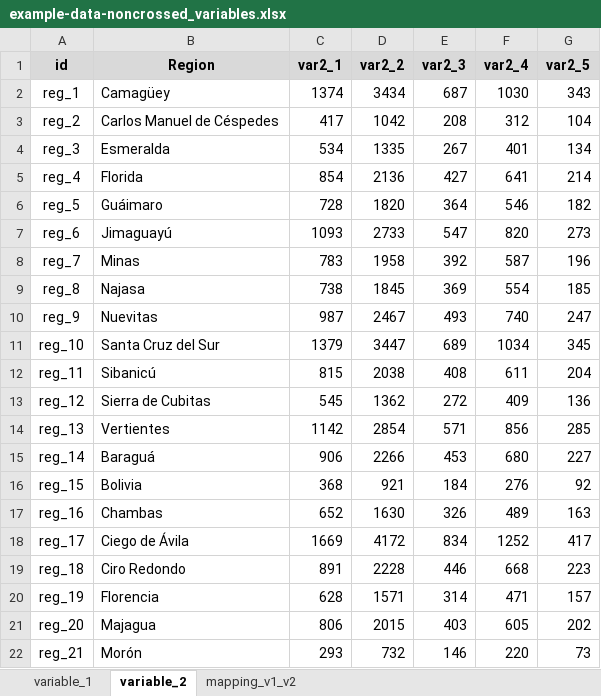
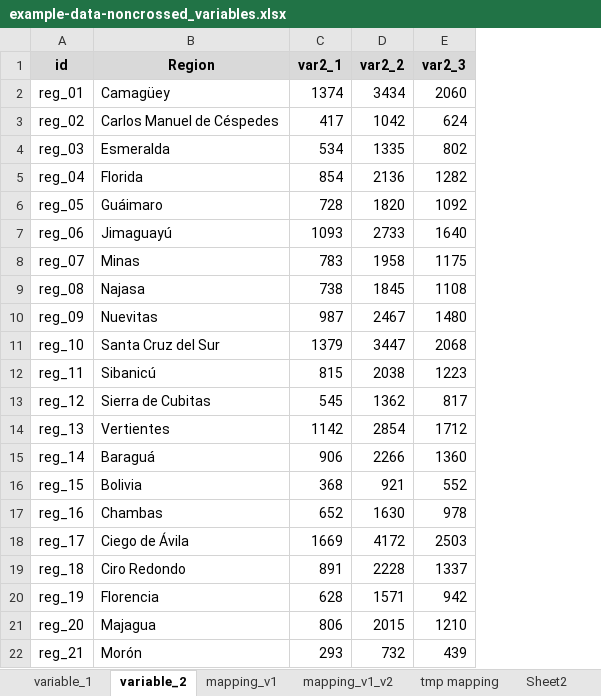
Before and after one commit to CatalinaYepes/parsers, an Excel workbook: parsers_exposure/example-data-noncrossed_variables.xlsx, sheet variable_2, drawn as a sheet; only a part is shown; values as stored, in another font and other column widths than the file's, no borders; the diff covers the shown part only; the diff names each change by its address in the sheet, - before the commit and + after, or states it on an @@ line.

Commit message:
Add code for non-crossed variables. Work in progress

```diff
--- a/parsers_exposure/example-data-noncrossed_variables.xlsx (sheet variable_2)
+++ b/parsers_exposure/example-data-noncrossed_variables.xlsx (sheet variable_2)
+sheet tab: mapping_v1
+sheet tab: tmp mapping
+sheet tab: Sheet2
-column F (var2_4), rows 2-22: 1030 | 312 | 401 | 641 | 546 | 820 | 587 | 554 | 740 | 1034 | 611 | 409 | 856 | 680 | 276 | 489 | 1252 | 668 | 471 | 605 | 220
-column G (var2_5), rows 2-22: 343 | 104 | 134 | 214 | 182 | 273 | 196 | 185 | 247 | 345 | 204 | 136 | 285 | 227 | 92 | 163 | 417 | 223 | 157 | 202 | 73
-A2 (id): reg_1
+A2 (id): reg_01
-E2 (var2_3): 687
+E2 (var2_3): 2060
-A3 (id): reg_2
+A3 (id): reg_02
-E3 (var2_3): 208
+E3 (var2_3): 624
-A4 (id): reg_3
+A4 (id): reg_03
-E4 (var2_3): 267
+E4 (var2_3): 802
-A5 (id): reg_4
+A5 (id): reg_04
-E5 (var2_3): 427
+E5 (var2_3): 1282
-A6 (id): reg_5
+A6 (id): reg_05
-E6 (var2_3): 364
+E6 (var2_3): 1092
-A7 (id): reg_6
+A7 (id): reg_06
-E7 (var2_3): 547
+E7 (var2_3): 1640
-A8 (id): reg_7
+A8 (id): reg_07
-E8 (var2_3): 392
+E8 (var2_3): 1175
-A9 (id): reg_8
+A9 (id): reg_08
-E9 (var2_3): 369
+E9 (var2_3): 1108
-A10 (id): reg_9
+A10 (id): reg_09
-E10 (var2_3): 493
+E10 (var2_3): 1480
-E11 (var2_3): 689
+E11 (var2_3): 2068
-E12 (var2_3): 408
+E12 (var2_3): 1223
-E13 (var2_3): 272
+E13 (var2_3): 817
-E14 (var2_3): 571
+E14 (var2_3): 1712
-E15 (var2_3): 453
+E15 (var2_3): 1360
-E16 (var2_3): 184
+E16 (var2_3): 552
-E17 (var2_3): 326
+E17 (var2_3): 978
-E18 (var2_3): 834
+E18 (var2_3): 2503
-E19 (var2_3): 446
+E19 (var2_3): 1337
-E20 (var2_3): 314
+E20 (var2_3): 942
-E21 (var2_3): 403
+E21 (var2_3): 1210
-E22 (var2_3): 146
+E22 (var2_3): 439
```
Also changed, not shown: 29 edited cells elsewhere in this sheet, sheet mapping_v1_v2, sheet variable_1, other sheet tabs, 31 other files.
